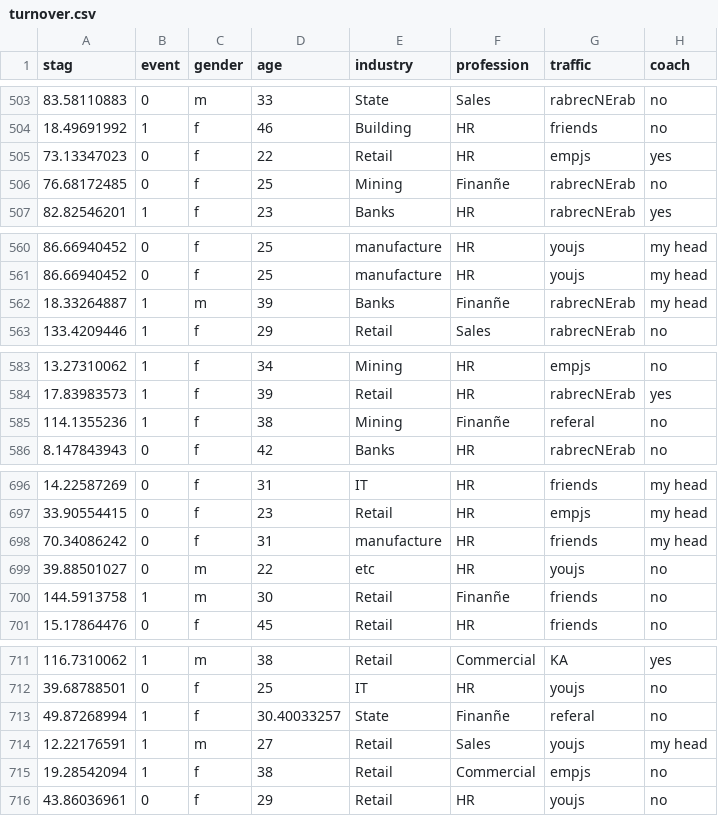
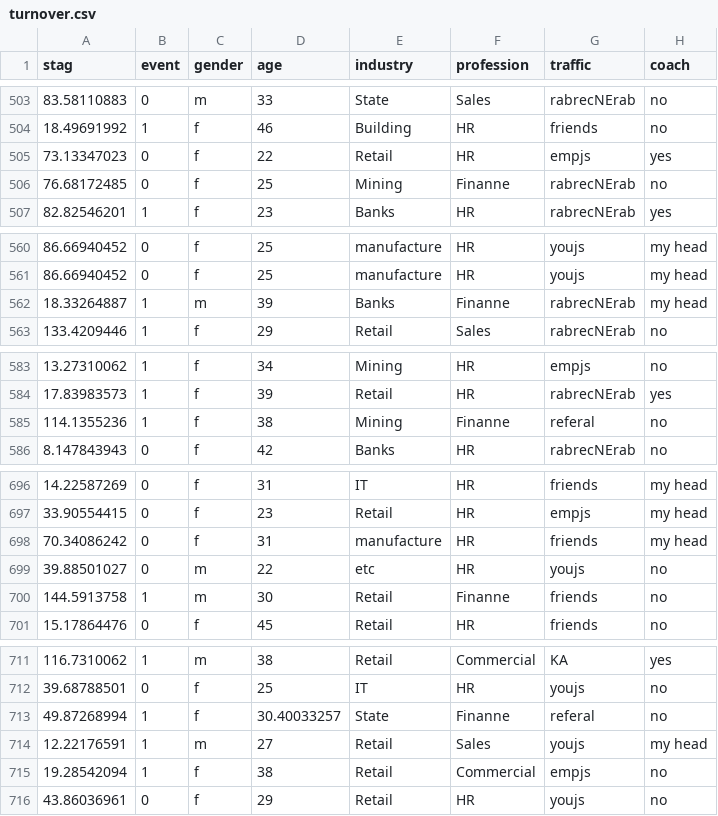
Before and after one commit to vincentdee/Group-Project-2, a CSV file: turnover.csv, drawn as a sheet; only a part is shown, gaps mark what is left out; the diff covers the shown part only; the diff names each change by its address in the sheet, - before the commit and + after, or states it on an @@ line.

```diff
--- a/turnover.csv
+++ b/turnover.csv
-F506 (profession): Finanñe
+F506 (profession): Finanne
-F562 (profession): Finanñe
+F562 (profession): Finanne
-F585 (profession): Finanñe
+F585 (profession): Finanne
-F700 (profession): Finanñe
+F700 (profession): Finanne
-F713 (profession): Finanñe
+F713 (profession): Finanne
```
Also changed, not shown: 12 edited cells elsewhere in this file, 6 other files.
